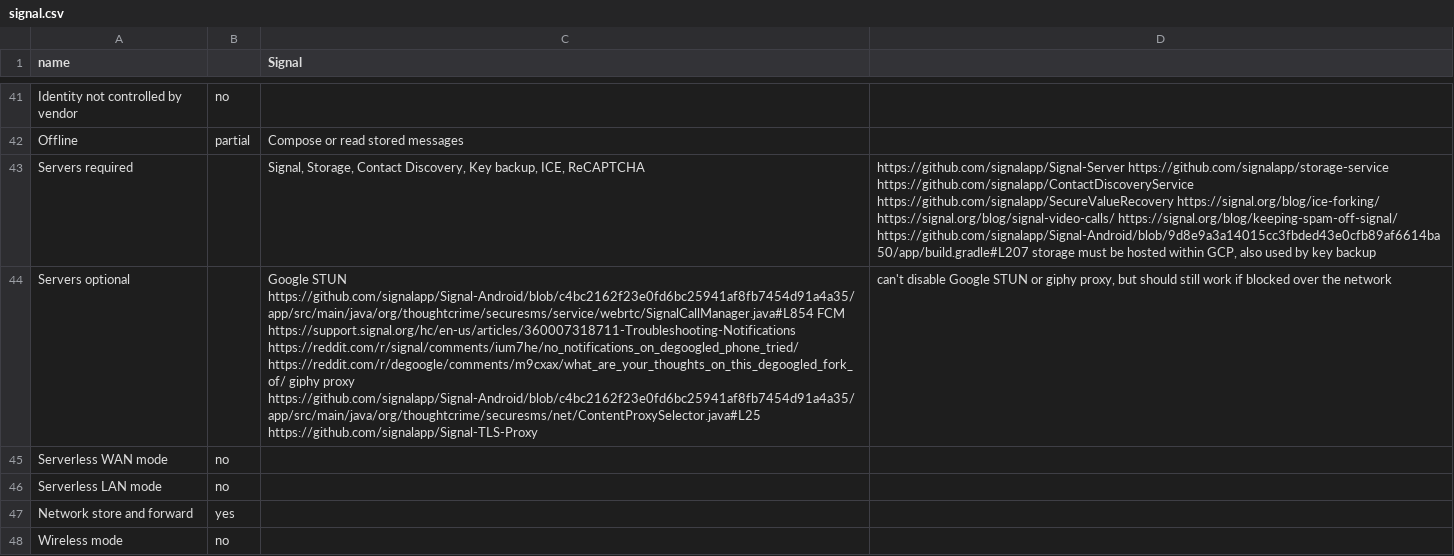
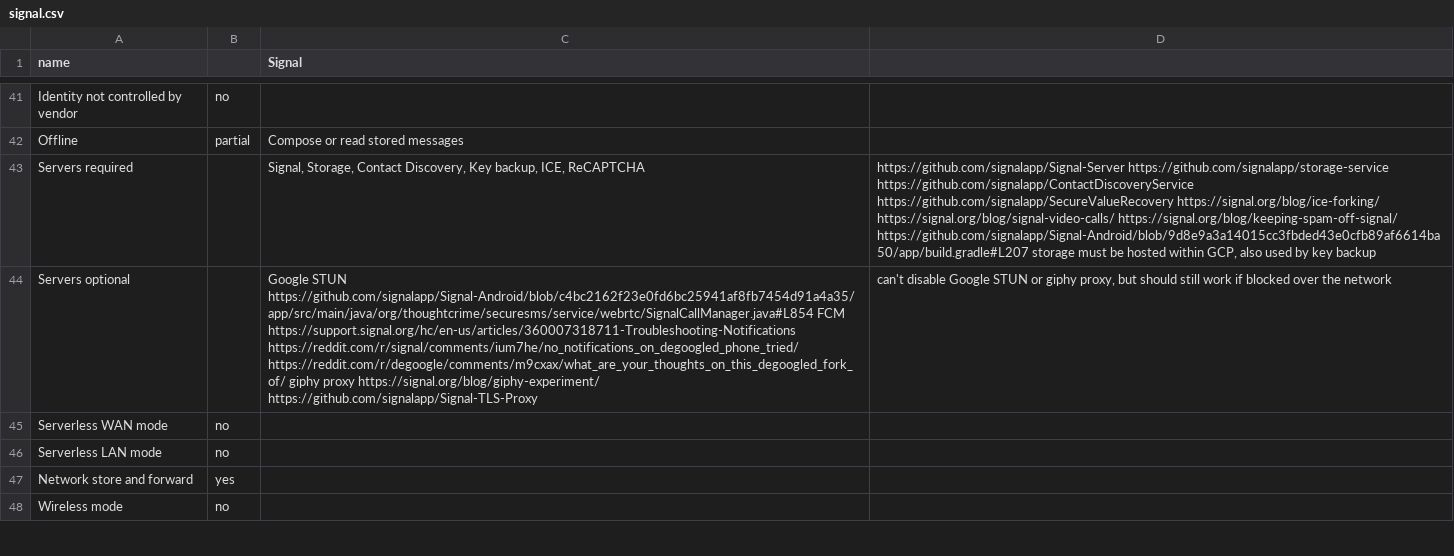
Before and after one commit to bkil/secuchart, a CSV file: data/signal.csv, drawn as a sheet; only a part is shown, gaps mark what is left out; the diff names each change by its address in the sheet, - before the commit and + after, or states it on an @@ line.

Commit message:
data/molly,signal.csv: giphy proxy link

```diff
--- a/data/signal.csv
+++ b/data/signal.csv
-C44 (Signal): …giphy proxy https://github.com/signalapp/Signal-Android/blob/c4bc2162f23e0fd6bc25941af8fb7454d91a4a35/app/src/main/java/org/thoughtcrime/securesms/net/ContentProxySelector.java#L25 https://github.com/signalapp/Signal-TLS-Proxy
+C44 (Signal): …giphy proxy https://signal.org/blog/giphy-experiment/ https://github.com/signalapp/Signal-TLS-Proxy
```
Also changed, not shown: data/molly.csv.
